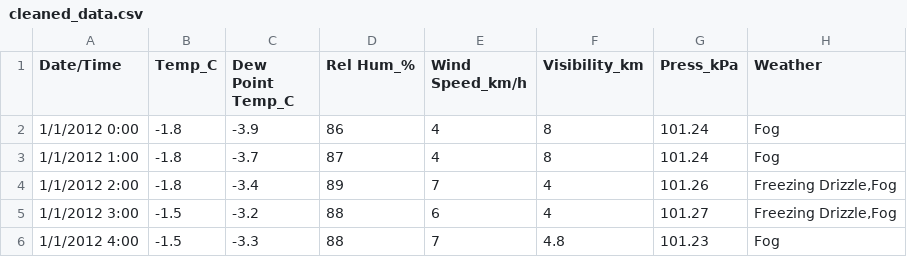
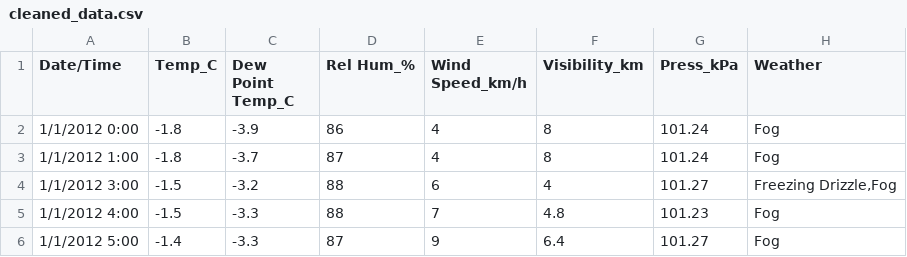
Before and after one commit to Maria-git-hub1891/ETL_Pipeline-Maria-Irfan-DS-032-2023-, a CSV file: ETL_Pipeline-Maria-Irfan-DS-032-2023/output/cleaned_data.csv, drawn as a sheet; only a part is shown; the shorter side is filled out with more unchanged rows.

Commit message:
Update cleaned_data.csv

```diff
--- a/ETL_Pipeline-Maria-Irfan-DS-032-2023/output/cleaned_data.csv
+++ b/ETL_Pipeline-Maria-Irfan-DS-032-2023/output/cleaned_data.csv
@@ -3,3 +3,2 @@ Date/Time	Temp_C	Dew Point Temp_C	Rel Hum_%	Wind Speed_km/h	Visibility_km	Press_
 1/1/2012 1:00	-1.8	-3.7	87	4	8	101.24	Fog
-1/1/2012 2:00	-1.8	-3.4	89	7	4	101.26	Freezing Drizzle,Fog
 1/1/2012 3:00	-1.5	-3.2	88	6	4	101.27	Freezing Drizzle,Fog
```
